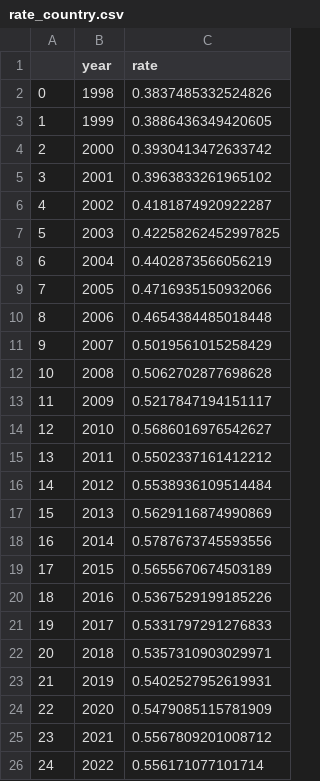
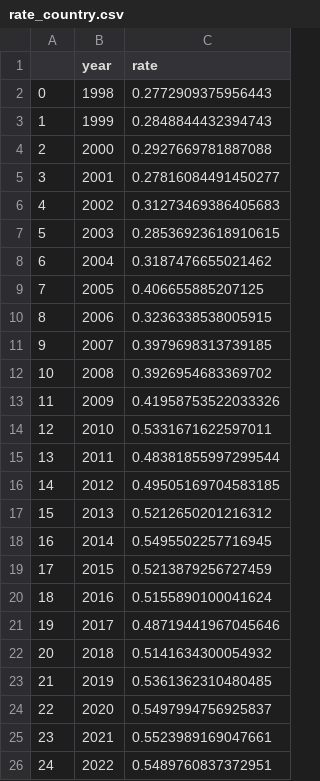
Before and after one commit to feng-li/myopia, a CSV file: projects/rates/rate_country.csv, drawn as a sheet.

```diff
--- a/projects/rates/rate_country.csv
+++ b/projects/rates/rate_country.csv
@@ -1,26 +1,26 @@
 ,year,rate
-0,1998,0.3837485332524826
-1,1999,0.3886436349420605
-2,2000,0.3930413472633742
-3,2001,0.3963833261965102
-4,2002,0.4181874920922287
-5,2003,0.42258262452997825
-6,2004,0.4402873566056219
-7,2005,0.4716935150932066
-8,2006,0.4654384485018448
-9,2007,0.5019561015258429
-10,2008,0.5062702877698628
-11,2009,0.5217847194151117
-12,2010,0.5686016976542627
-13,2011,0.5502337161412212
-14,2012,0.5538936109514484
-15,2013,0.5629116874990869
-16,2014,0.5787673745593556
-17,2015,0.5655670674503189
-18,2016,0.5367529199185226
-19,2017,0.5331797291276833
-20,2018,0.5357310903029971
-21,2019,0.5402527952619931
-22,2020,0.5479085115781909
-23,2021,0.5567809201008712
-24,2022,0.556171077101714
+0,1998,0.2772909375956443
+1,1999,0.2848844432394743
+2,2000,0.2927669781887088
+3,2001,0.27816084491450277
+4,2002,0.31273469386405683
+5,2003,0.28536923618910615
+6,2004,0.3187476655021462
+7,2005,0.406655885207125
+8,2006,0.3236338538005915
+9,2007,0.3979698313739185
+10,2008,0.3926954683369702
+11,2009,0.41958753522033326
+12,2010,0.5331671622597011
+13,2011,0.48381855997299544
+14,2012,0.49505169704583185
+15,2013,0.5212650201216312
+16,2014,0.5495502257716945
+17,2015,0.5213879256727459
+18,2016,0.5155890100041624
+19,2017,0.48719441967045646
+20,2018,0.5141634300054932
+21,2019,0.5361362310480485
+22,2020,0.5497994756925837
+23,2021,0.5523989169047661
+24,2022,0.5489760837372951
```
Also changed, not shown: projects/rates/rate_country_age_urban_rural_all.csv, projects/rates/rate_country_urban_and_rural.csv, 12 other files.
